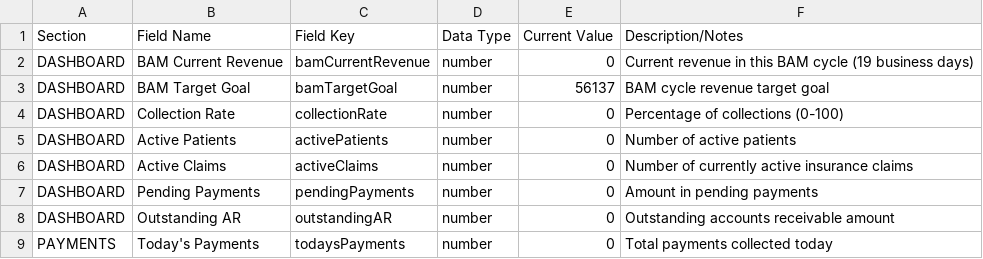
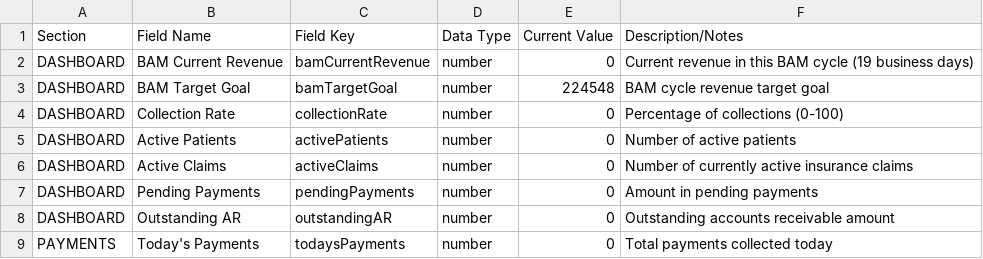
Before and after one commit to ballanhassell-ctrl/stellar-ops-demo-official, a CSV file: Court-Street-Dental-Data-Entry.csv, drawn as a sheet; only a part is shown.

```diff
--- a/Court-Street-Dental-Data-Entry.csv
+++ b/Court-Street-Dental-Data-Entry.csv
@@ -2,3 +2,3 @@ Section,Field Name,Field Key,Data Type,Current Value,Description/Notes
 DASHBOARD,BAM Current Revenue,bamCurrentRevenue,number,0,Current revenue in this BAM cycle (19 business days)
-DASHBOARD,BAM Target Goal,bamTargetGoal,number,56137,BAM cycle revenue target goal
+DASHBOARD,BAM Target Goal,bamTargetGoal,number,224548,BAM cycle revenue target goal
 DASHBOARD,Collection Rate,collectionRate,number,0,Percentage of collections (0-100)
```
Also changed, not shown: 2 other files.
